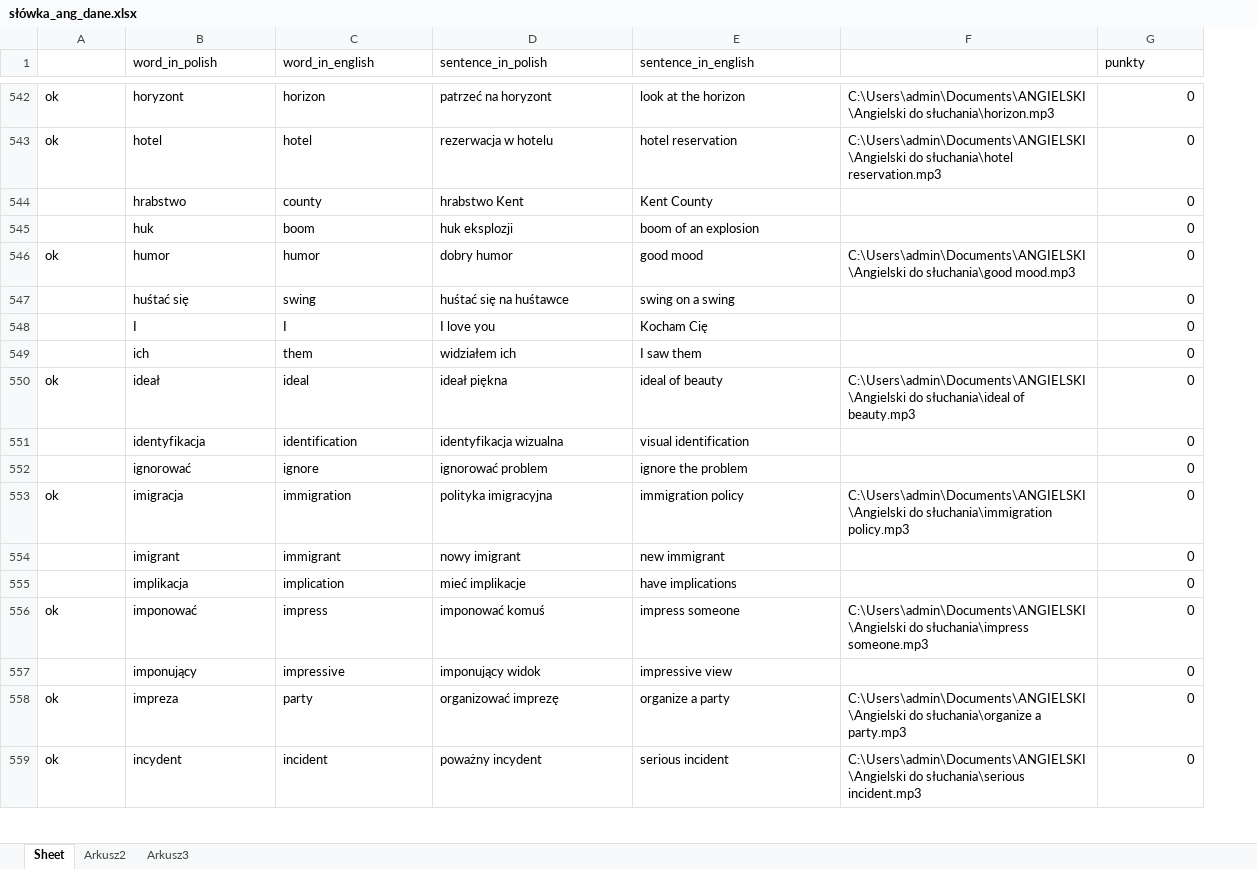
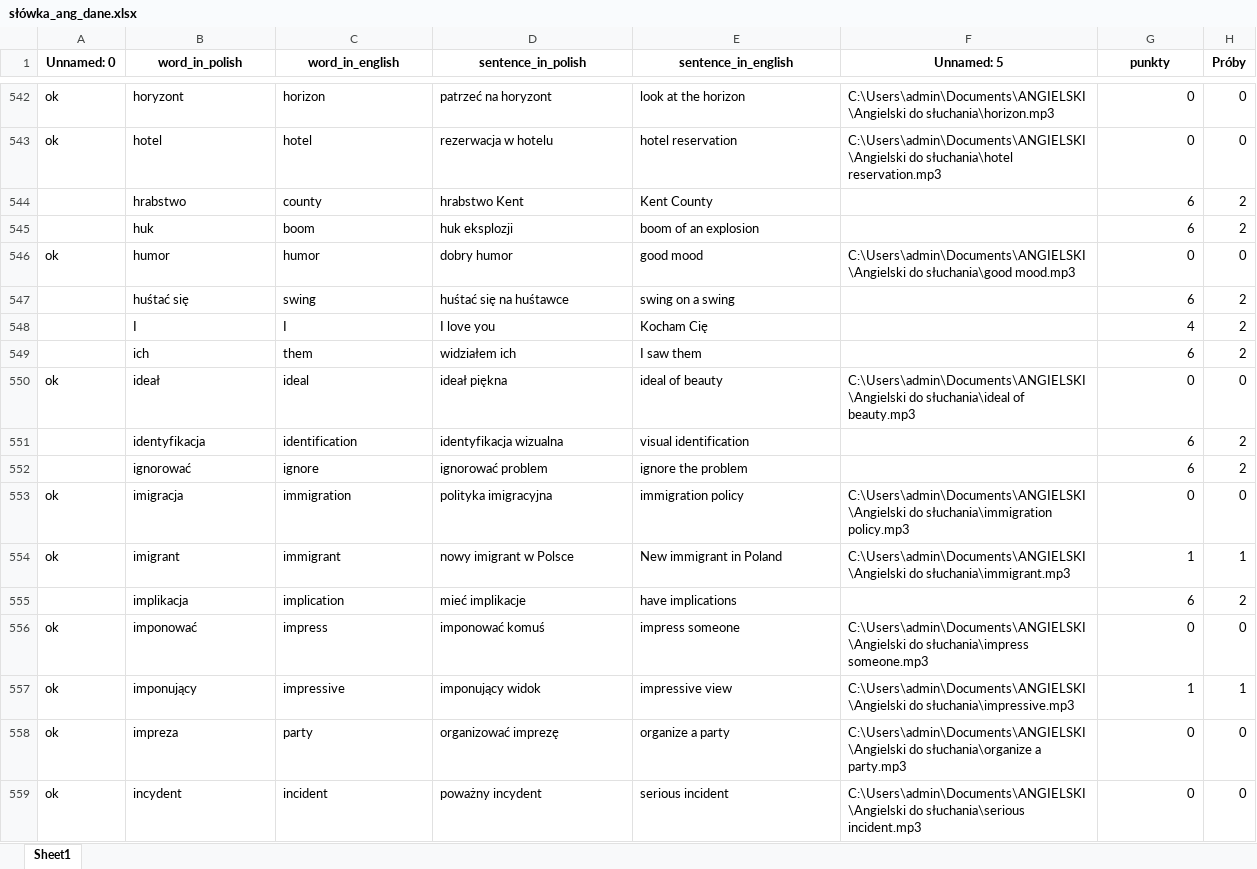
Before and after one commit to pggom/PiotrGomulaInterview, an Excel workbook: Text_Files/słówka_ang_dane.xlsx, sheet Sheet1, drawn as a sheet; only a part is shown, gaps mark what is left out; values as stored, in another font and other column widths than the file's, no borders; the diff covers the shown part only; the diff names each change by its address in the sheet, - before the commit and + after, or states it on an @@ line.

```diff
--- a/Text_Files/słówka_ang_dane.xlsx (sheet Sheet1)
+++ b/Text_Files/słówka_ang_dane.xlsx (sheet Sheet1)
-sheet tab: Sheet
+sheet tab: Sheet1
-sheet tab: Arkusz2
-sheet tab: Arkusz3
+column H (Próby), rows 542-559: 0 | 0 | 2 | 2 | 0 | 2 | 2 | 2 | 0 | 2 | 2 | 0 | 1 | 2 | 0 | 1 | 0 | 0
-A1: (empty)
+A1: Unnamed: 0
@@ B1:E1 bold: off → on, alignment: left → center @@
-F1: (empty)
+F1: Unnamed: 5
@@ G1 bold: off → on, alignment: left → center @@
-G544:G545 (punkty): 0
+G544:G545 (punkty): 6
-G547 (punkty): 0
+G547 (punkty): 6
-G548 (punkty): 0
+G548 (punkty): 4
-G549 (punkty): 0
+G549 (punkty): 6
-G551:G552 (punkty): 0
+G551:G552 (punkty): 6
-A554 (Unnamed: 0): (empty)
+A554 (Unnamed: 0): ok
-D554 (sentence_in_polish): nowy imigrant
+D554 (sentence_in_polish): nowy imigrant w Polsce
-E554 (sentence_in_english): new immigrant
+E554 (sentence_in_english): New immigrant in Poland
-F554 (Unnamed: 5): (empty)
+F554 (Unnamed: 5): C:\Users\admin\Documents\ANGIELSKI\Angielski do słuchania\immigrant.mp3
-G554 (punkty): 0
+G554 (punkty): 1
-G555 (punkty): 0
+G555 (punkty): 6
-A557 (Unnamed: 0): (empty)
+A557 (Unnamed: 0): ok
-F557 (Unnamed: 5): (empty)
+F557 (Unnamed: 5): C:\Users\admin\Documents\ANGIELSKI\Angielski do słuchania\impressive.mp3
-G557 (punkty): 0
+G557 (punkty): 1
```
Also changed, not shown: 6 added rows, 5 removed rows and 368 edited cells elsewhere in this sheet, 6 other files.
